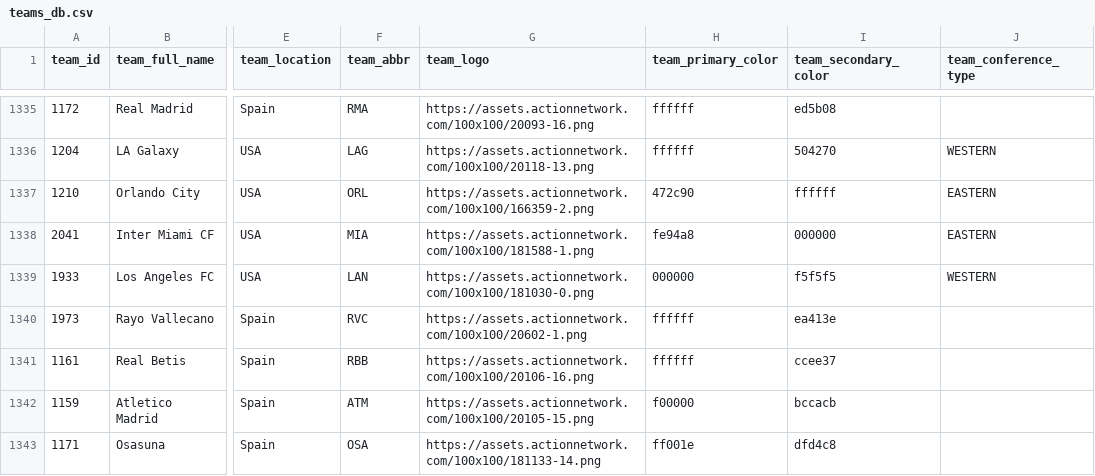
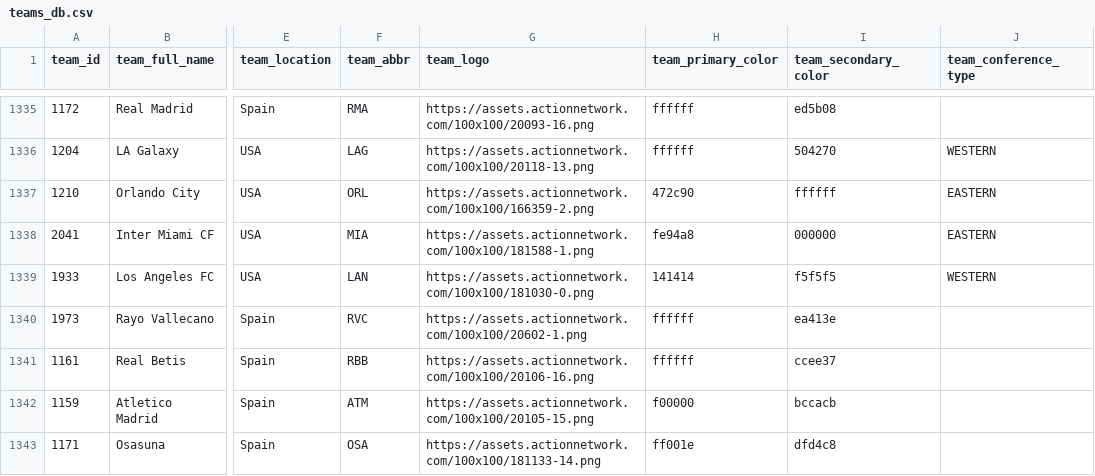
Before and after one commit to aaroncolesmith/data_action_network, a CSV file: data/teams_db.csv, drawn as a sheet; only a part is shown, gaps mark what is left out; the diff names each change by its address in the sheet, - before the commit and + after, or states it on an @@ line.

Commit message:
Update data

```diff
--- a/data/teams_db.csv
+++ b/data/teams_db.csv
-H1339 (team_primary_color): 000000
+H1339 (team_primary_color): 141414
```
Also changed, not shown: 4 other files.
